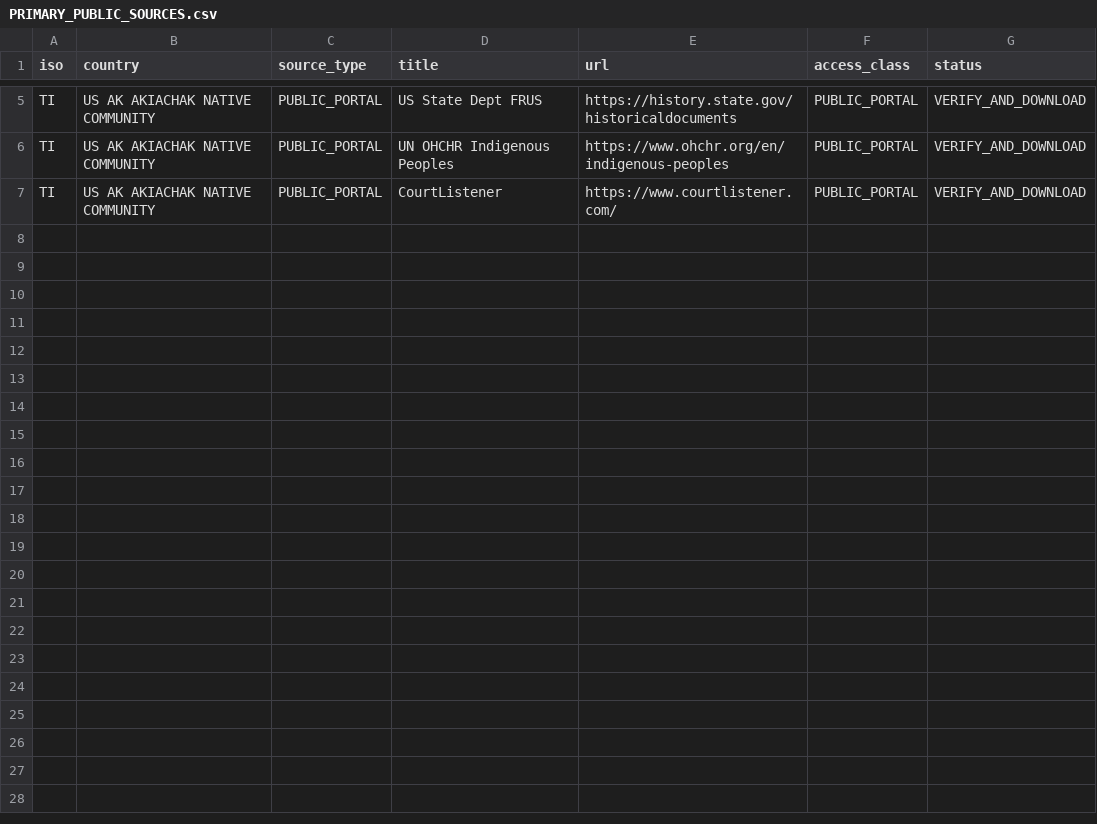
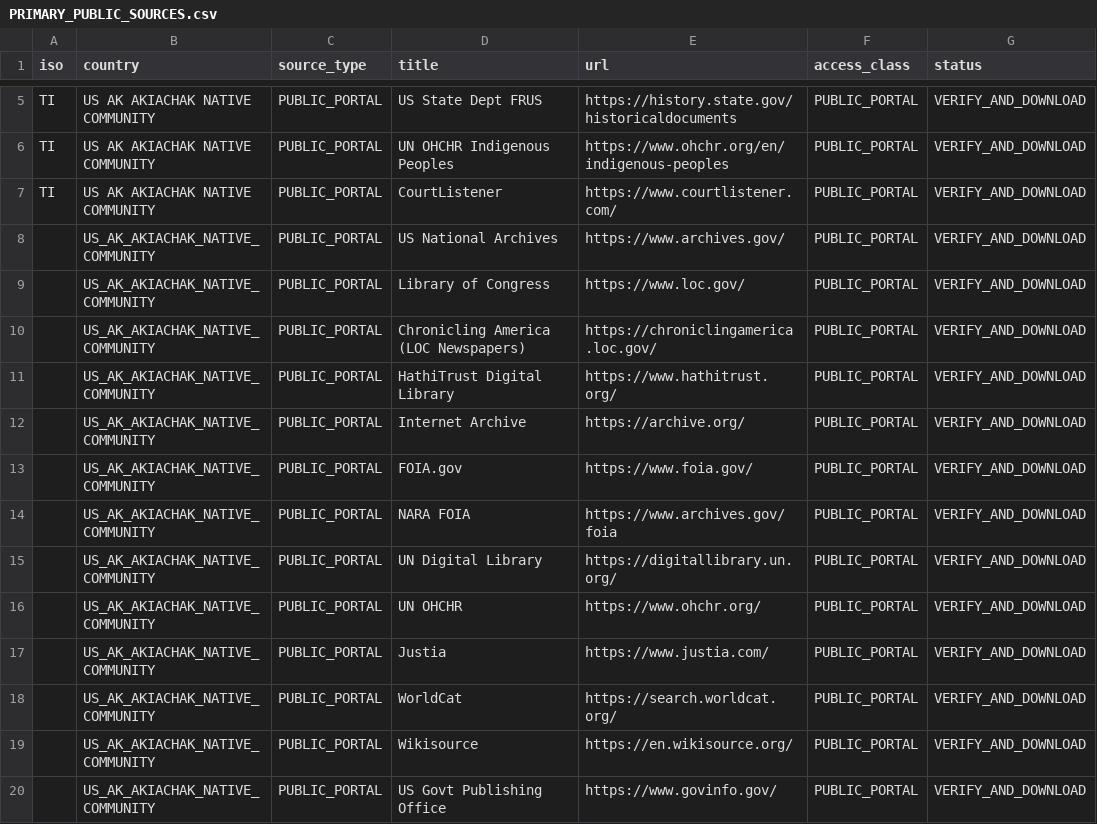
Before and after one commit to GlobalRestitutionAlliance/turtle-island-us-ak-akiachak-native-community-master-litigation, a CSV file: 03_Evidentiary_Exhibits/PRIMARY_PUBLIC_SOURCES.csv, drawn as a sheet; only a part is shown, gaps mark what is left out; the diff names each change by its address in the sheet, - before the commit and + after, or states it on an @@ line.

Commit message:
Expand primary public source registries (Batch 2)

```diff
--- a/03_Evidentiary_Exhibits/PRIMARY_PUBLIC_SOURCES.csv
+++ b/03_Evidentiary_Exhibits/PRIMARY_PUBLIC_SOURCES.csv
+row 8:  | US_AK_AKIACHAK_NATIVE_COMMUNITY | PUBLIC_PORTAL | US National Archives | https://www.archives.gov/ | PUBLIC_PORTAL | VERIFY_AND_DOWNLOAD
+row 9:  | US_AK_AKIACHAK_NATIVE_COMMUNITY | PUBLIC_PORTAL | Library of Congress | https://www.loc.gov/ | PUBLIC_PORTAL | VERIFY_AND_DOWNLOAD
+row 10:  | US_AK_AKIACHAK_NATIVE_COMMUNITY | PUBLIC_PORTAL | Chronicling America (LOC Newspapers) | https://chroniclingamerica.loc.gov/ | PUBLIC_PORTAL | VERIFY_AND_DOWNLOAD
+row 11:  | US_AK_AKIACHAK_NATIVE_COMMUNITY | PUBLIC_PORTAL | HathiTrust Digital Library | https://www.hathitrust.org/ | PUBLIC_PORTAL | VERIFY_AND_DOWNLOAD
+row 12:  | US_AK_AKIACHAK_NATIVE_COMMUNITY | PUBLIC_PORTAL | Internet Archive | https://archive.org/ | PUBLIC_PORTAL | VERIFY_AND_DOWNLOAD
+row 13:  | US_AK_AKIACHAK_NATIVE_COMMUNITY | PUBLIC_PORTAL | FOIA.gov | https://www.foia.gov/ | PUBLIC_PORTAL | VERIFY_AND_DOWNLOAD
+row 14:  | US_AK_AKIACHAK_NATIVE_COMMUNITY | PUBLIC_PORTAL | NARA FOIA | https://www.archives.gov/foia | PUBLIC_PORTAL | VERIFY_AND_DOWNLOAD
+row 15:  | US_AK_AKIACHAK_NATIVE_COMMUNITY | PUBLIC_PORTAL | UN Digital Library | https://digitallibrary.un.org/ | PUBLIC_PORTAL | VERIFY_AND_DOWNLOAD
+row 16:  | US_AK_AKIACHAK_NATIVE_COMMUNITY | PUBLIC_PORTAL | UN OHCHR | https://www.ohchr.org/ | PUBLIC_PORTAL | VERIFY_AND_DOWNLOAD
+row 17:  | US_AK_AKIACHAK_NATIVE_COMMUNITY | PUBLIC_PORTAL | Justia | https://www.justia.com/ | PUBLIC_PORTAL | VERIFY_AND_DOWNLOAD
+row 18:  | US_AK_AKIACHAK_NATIVE_COMMUNITY | PUBLIC_PORTAL | WorldCat | https://search.worldcat.org/ | PUBLIC_PORTAL | VERIFY_AND_DOWNLOAD
+row 19:  | US_AK_AKIACHAK_NATIVE_COMMUNITY | PUBLIC_PORTAL | Wikisource | https://en.wikisource.org/ | PUBLIC_PORTAL | VERIFY_AND_DOWNLOAD
+row 20:  | US_AK_AKIACHAK_NATIVE_COMMUNITY | PUBLIC_PORTAL | US Govt Publishing Office | https://www.govinfo.gov/ | PUBLIC_PORTAL | VERIFY_AND_DOWNLOAD
```
Also changed, not shown: 2 other files.
